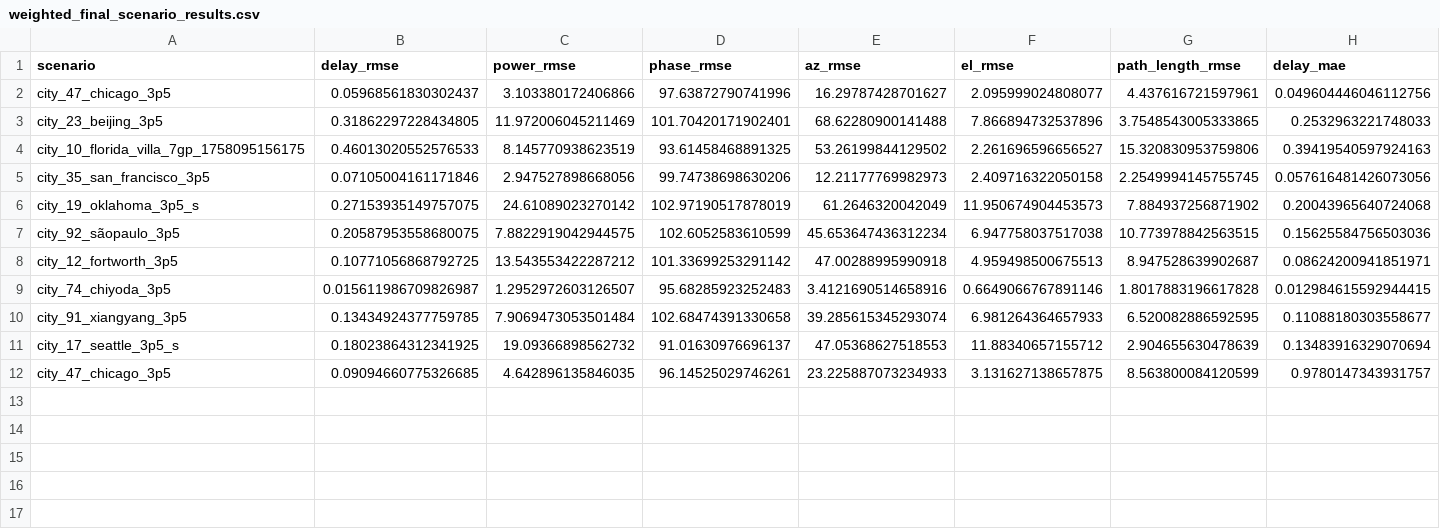
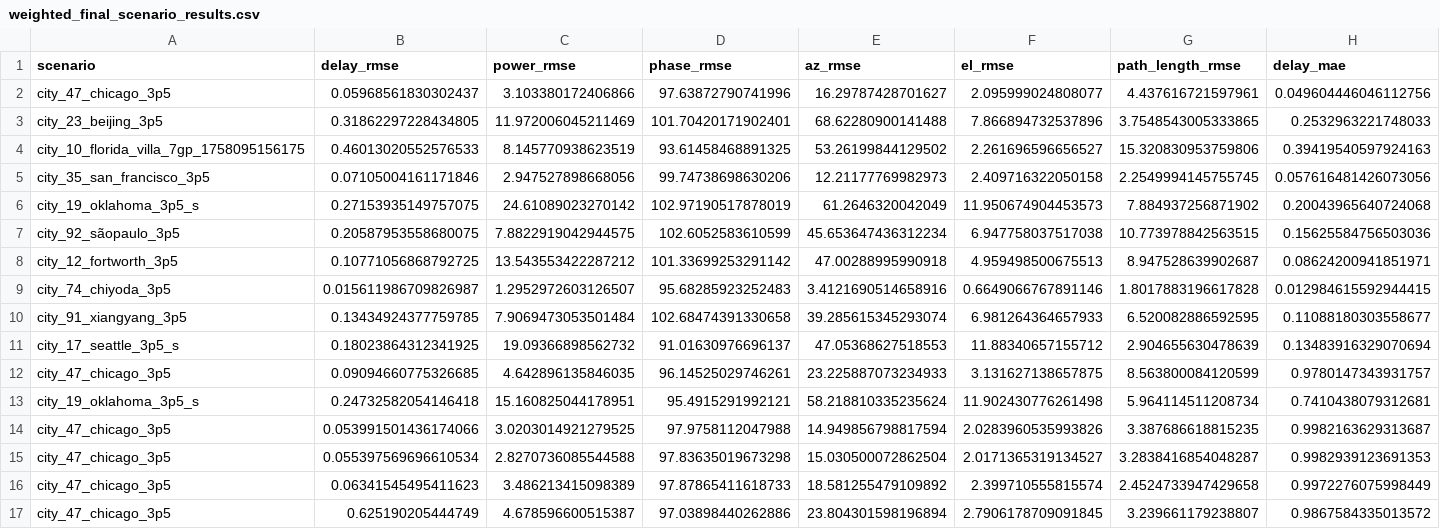
Before and after one commit to gblessed/PathFormer, a CSV file: weighted_final_scenario_results.csv, drawn as a sheet; only a part is shown; rows hold the shown columns only; the diff names each change by its address in the sheet, - before the commit and + after, or states it on an @@ line.

```diff
--- a/weighted_final_scenario_results.csv
+++ b/weighted_final_scenario_results.csv
+row 13: city_19_oklahoma_3p5_s | 0.24732582054146418 | 15.160825044178951 | 95.4915291992121 | 58.218810335235624 | 11.902430776261498 | 5.964114511208734 | 0.7410438079312681
+row 14: city_47_chicago_3p5 | 0.053991501436174066 | 3.0203014921279525 | 97.9758112047988 | 14.949856798817594 | 2.0283960535993826 | 3.387686618815235 | 0.9982163629313687
+row 15: city_47_chicago_3p5 | 0.055397569696610534 | 2.8270736085544588 | 97.83635019673298 | 15.030500072862504 | 2.0171365319134527 | 3.2838416854048287 | 0.9982939123691353
+row 16: city_47_chicago_3p5 | 0.06341545495411623 | 3.486213415098389 | 97.87865411618733 | 18.581255479109892 | 2.399710555815574 | 2.4524733947429658 | 0.9972276075998449
+row 17: city_47_chicago_3p5 | 0.625190205444749 | 4.678596600515387 | 97.03898440262886 | 23.804301598196894 | 2.7906178709091845 | 3.239661179238807 | 0.9867584335013572
```
Also changed, not shown: channel_finetune_results.csv, playground_final_scenario_results.csv, 45 other files.
